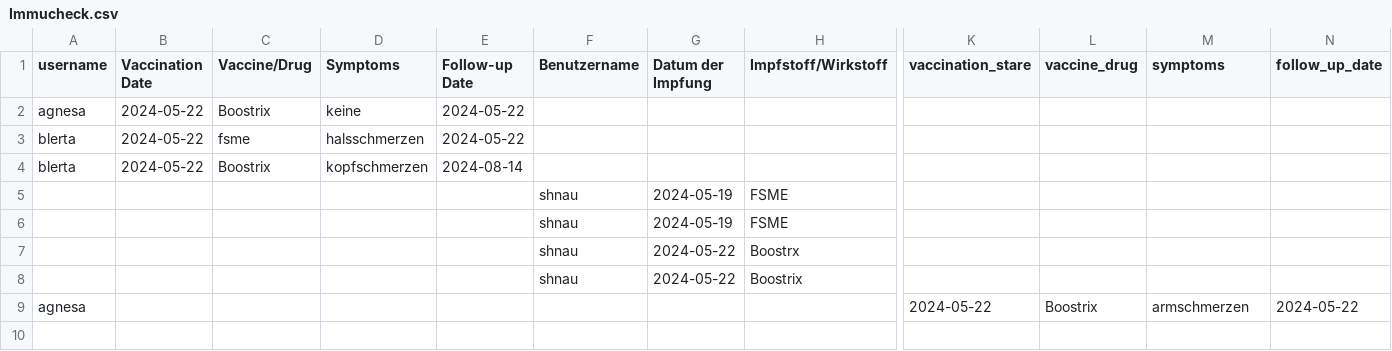
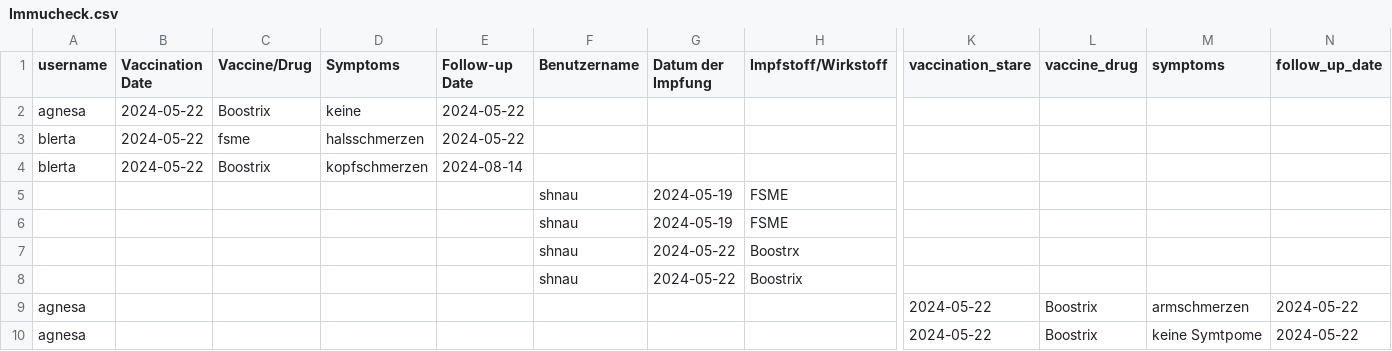
Before and after one commit to Blertaaaaa/myapp-daten, a CSV file: Immucheck.csv, drawn as a sheet; only a part is shown, gaps mark what is left out; rows hold the shown columns only; the diff names each change by its address in the sheet, - before the commit and + after, or states it on an @@ line.

Commit message:
neuer Eintrag hinzugefügt

```diff
--- a/Immucheck.csv
+++ b/Immucheck.csv
+row 10: agnesa |  |  |  |  |  |  |  | 2024-05-22 | Boostrix | keine Symtpome | 2024-05-22
```
